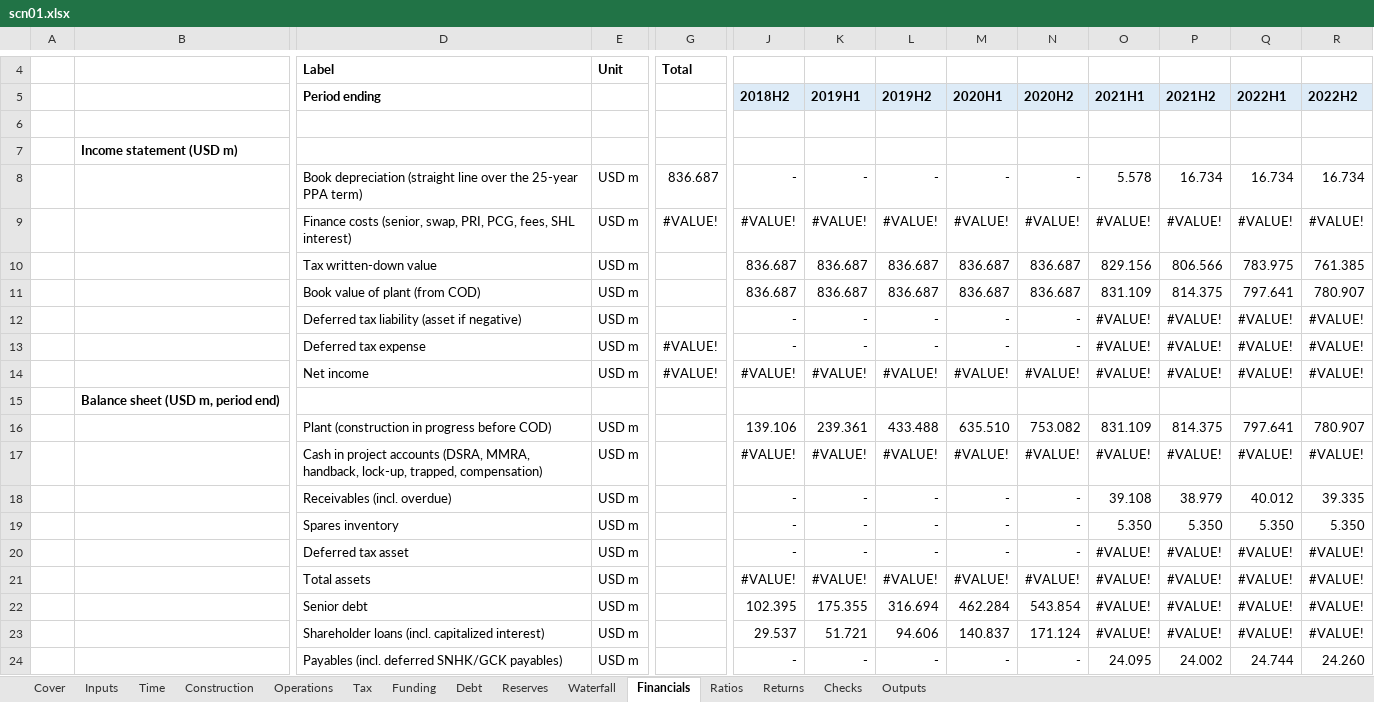
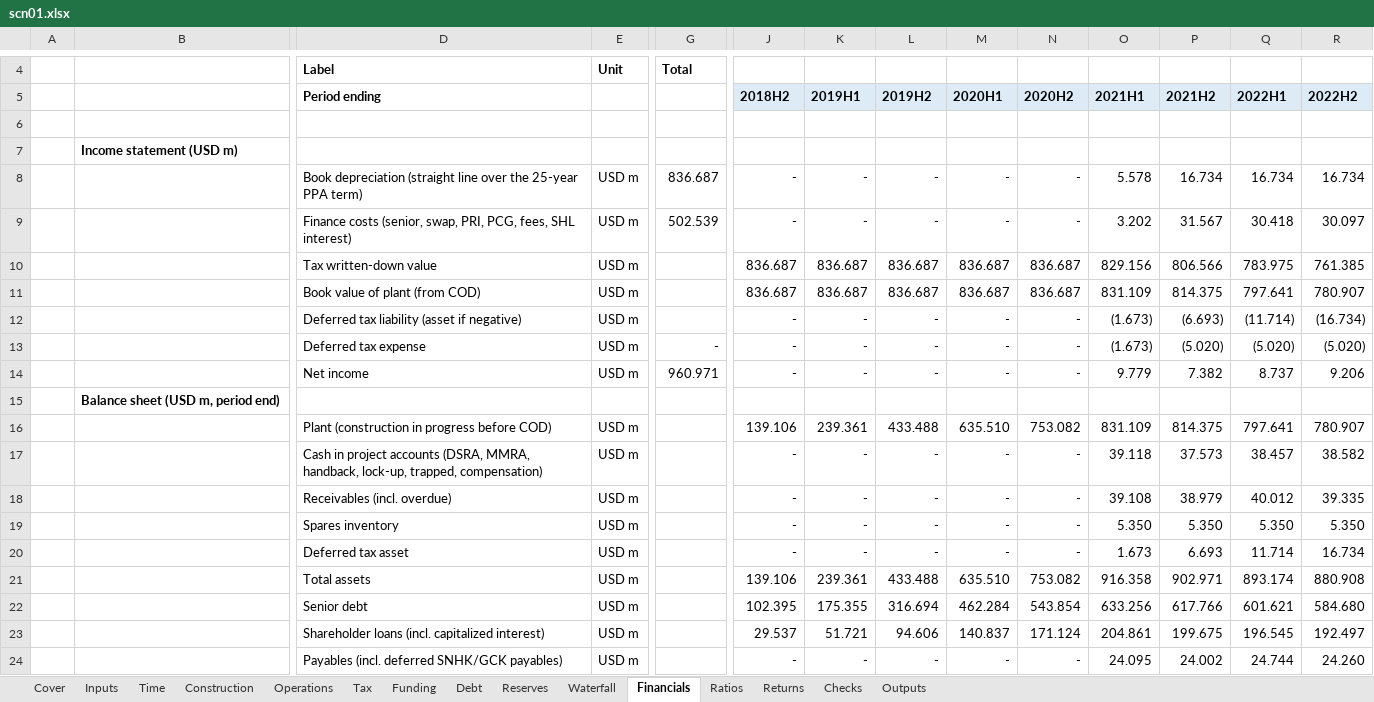
Before and after one commit to Luph/neurolab, an Excel workbook: book/model/recalc/out/scn01.xlsx, sheet Financials, drawn as a sheet; only a part is shown, gaps mark what is left out; values as stored, in another font and other column widths than the file's, no borders; removed rows and columns are numbered as before the commit, all else as after; rows hold the shown columns only; the diff covers the shown part only; the diff names each change by its address in the sheet, - before the commit and + after, or states it on an @@ line.

```diff
--- a/book/model/recalc/out/scn01.xlsx (sheet Financials)
+++ b/book/model/recalc/out/scn01.xlsx (sheet Financials)
-row 9:  |  | Finance costs (senior, swap, PRI, PCG, fees, SHL interest) | USD m | #VALUE! | #VALUE! | #VALUE! | #VALUE! | #VALUE! | #VALUE! | #VALUE! | #VALUE! | #VALUE! | #VALUE!
+row 9:  |  | Finance costs (senior, swap, PRI, PCG, fees, SHL interest) | USD m | 502.539 | - | - | - | - | - | 3.202 | 31.567 | 30.418 | 30.097
-row 12:  |  | Deferred tax liability (asset if negative) | USD m |  | - | - | - | - | - | #VALUE! | #VALUE! | #VALUE! | #VALUE!
-row 13:  |  | Deferred tax expense | USD m | #VALUE! | - | - | - | - | - | #VALUE! | #VALUE! | #VALUE! | #VALUE!
-row 14:  |  | Net income | USD m | #VALUE! | #VALUE! | #VALUE! | #VALUE! | #VALUE! | #VALUE! | #VALUE! | #VALUE! | #VALUE! | #VALUE!
+row 12:  |  | Deferred tax liability (asset if negative) | USD m |  | - | - | - | - | - | (1.673) | (6.693) | (11.714) | (16.734)
+row 13:  |  | Deferred tax expense | USD m | - | - | - | - | - | - | (1.673) | (5.020) | (5.020) | (5.020)
+row 14:  |  | Net income | USD m | 960.971 | - | - | - | - | - | 9.779 | 7.382 | 8.737 | 9.206
-row 17:  |  | Cash in project accounts (DSRA, MMRA, handback, lock-up, trapped, compensation) | USD m |  | #VALUE! | #VALUE! | #VALUE! | #VALUE! | #VALUE! | #VALUE! | #VALUE! | #VALUE! | #VALUE!
+row 17:  |  | Cash in project accounts (DSRA, MMRA, handback, lock-up, trapped, compensation) | USD m |  | - | - | - | - | - | 39.118 | 37.573 | 38.457 | 38.582
-row 20:  |  | Deferred tax asset | USD m |  | - | - | - | - | - | #VALUE! | #VALUE! | #VALUE! | #VALUE!
-row 21:  |  | Total assets | USD m |  | #VALUE! | #VALUE! | #VALUE! | #VALUE! | #VALUE! | #VALUE! | #VALUE! | #VALUE! | #VALUE!
-row 22:  |  | Senior debt | USD m |  | 102.395 | 175.355 | 316.694 | 462.284 | 543.854 | #VALUE! | #VALUE! | #VALUE! | #VALUE!
-row 23:  |  | Shareholder loans (incl. capitalized interest) | USD m |  | 29.537 | 51.721 | 94.606 | 140.837 | 171.124 | #VALUE! | #VALUE! | #VALUE! | #VALUE!
+row 20:  |  | Deferred tax asset | USD m |  | - | - | - | - | - | 1.673 | 6.693 | 11.714 | 16.734
+row 21:  |  | Total assets | USD m |  | 139.106 | 239.361 | 433.488 | 635.510 | 753.082 | 916.358 | 902.971 | 893.174 | 880.908
+row 22:  |  | Senior debt | USD m |  | 102.395 | 175.355 | 316.694 | 462.284 | 543.854 | 633.256 | 617.766 | 601.621 | 584.680
+row 23:  |  | Shareholder loans (incl. capitalized interest) | USD m |  | 29.537 | 51.721 | 94.606 | 140.837 | 171.124 | 204.861 | 199.675 | 196.545 | 192.497
```
Also changed, not shown: 4 added rows and 4 removed rows elsewhere in this sheet, sheet Debt, sheet Waterfall, sheet Tax, sheet Reserves, sheet Returns, sheet Ratios, 2 more sheets, book/model/recalc/scn01.xlsx, 2 other files.
